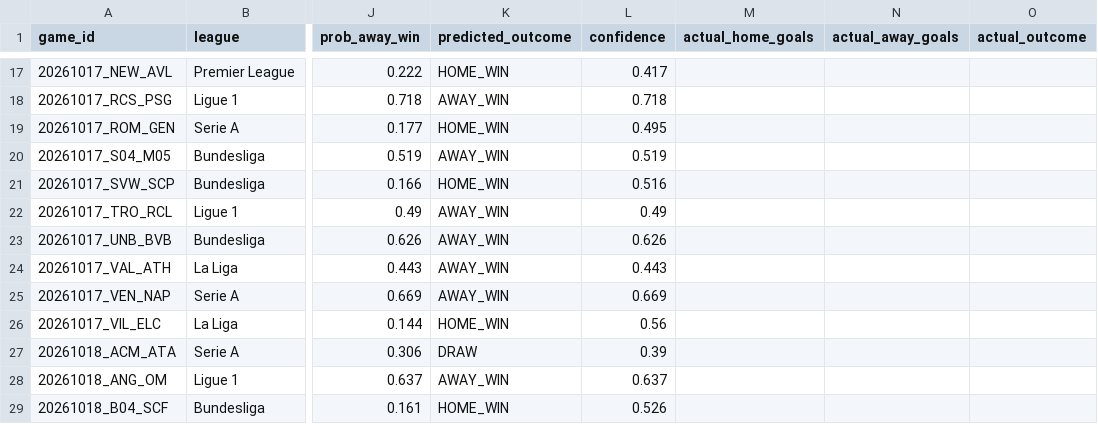
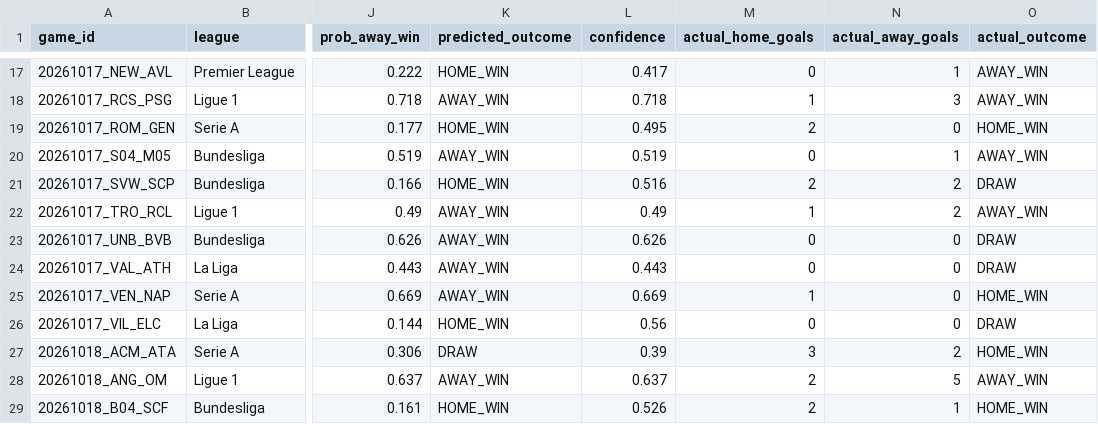
Before and after one commit to yjaam/soccer-match-prediction, a CSV file: 5_new_prediction_dashboard/weekly_results/weekly_predictions_2026-10-12.csv, drawn as a sheet; only a part is shown, gaps mark what is left out; the diff covers the shown part only; the diff names each change by its address in the sheet, - before the commit and + after, or states it on an @@ line.

```diff
--- a/5_new_prediction_dashboard/weekly_results/weekly_predictions_2026-10-12.csv
+++ b/5_new_prediction_dashboard/weekly_results/weekly_predictions_2026-10-12.csv
-M17 (actual_home_goals): (empty)
+M17 (actual_home_goals): 0
-N17 (actual_away_goals): (empty)
+N17 (actual_away_goals): 1
-O17:O18 (actual_outcome): (empty)
+O17:O18 (actual_outcome): AWAY_WIN
-M18 (actual_home_goals): (empty)
+M18 (actual_home_goals): 1
-N18 (actual_away_goals): (empty)
+N18 (actual_away_goals): 3
-M19 (actual_home_goals): (empty)
+M19 (actual_home_goals): 2
-N19 (actual_away_goals): (empty)
+N19 (actual_away_goals): 0
-O19 (actual_outcome): (empty)
+O19 (actual_outcome): HOME_WIN
-M20 (actual_home_goals): (empty)
+M20 (actual_home_goals): 0
-N20 (actual_away_goals): (empty)
+N20 (actual_away_goals): 1
-O20 (actual_outcome): (empty)
+O20 (actual_outcome): AWAY_WIN
-M21 (actual_home_goals): (empty)
+M21 (actual_home_goals): 2
-N21:N22 (actual_away_goals): (empty)
+N21:N22 (actual_away_goals): 2
-O21 (actual_outcome): (empty)
+O21 (actual_outcome): DRAW
-M22 (actual_home_goals): (empty)
+M22 (actual_home_goals): 1
-O22 (actual_outcome): (empty)
+O22 (actual_outcome): AWAY_WIN
-M23:M24 (actual_home_goals): (empty)
+M23:M24 (actual_home_goals): 0
-N23:N26 (actual_away_goals): (empty)
+N23:N26 (actual_away_goals): 0
-O23:O24 (actual_outcome): (empty)
+O23:O24 (actual_outcome): DRAW
-M25 (actual_home_goals): (empty)
+M25 (actual_home_goals): 1
-O25 (actual_outcome): (empty)
+O25 (actual_outcome): HOME_WIN
-M26 (actual_home_goals): (empty)
+M26 (actual_home_goals): 0
-O26 (actual_outcome): (empty)
+O26 (actual_outcome): DRAW
-M27 (actual_home_goals): (empty)
+M27 (actual_home_goals): 3
-N27 (actual_away_goals): (empty)
+N27 (actual_away_goals): 2
-O27 (actual_outcome): (empty)
+O27 (actual_outcome): HOME_WIN
-M28:M29 (actual_home_goals): (empty)
+M28:M29 (actual_home_goals): 2
-N28 (actual_away_goals): (empty)
+N28 (actual_away_goals): 5
-O28 (actual_outcome): (empty)
+O28 (actual_outcome): AWAY_WIN
-N29 (actual_away_goals): (empty)
+N29 (actual_away_goals): 1
-O29 (actual_outcome): (empty)
+O29 (actual_outcome): HOME_WIN
```
Also changed, not shown: 96 edited cells elsewhere in this file, 5_new_prediction_dashboard/prediction_data/upcoming_lineup_unmatched_players.csv, 5_new_prediction_dashboard/prediction_data/upcoming_lineups_values.csv, 53 other files.
